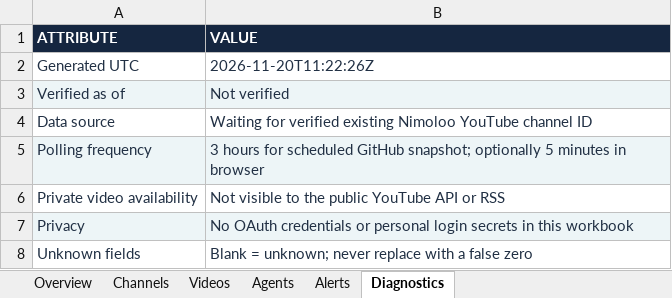
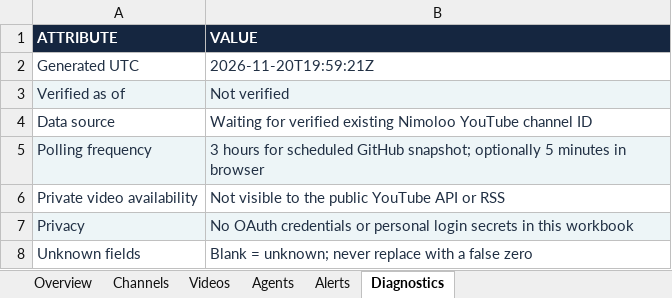
Before and after one commit to imedbensalah99-cmd/APP-AI, an Excel workbook: public/nimoloo/reports/latest.xlsx, sheet Diagnostics, drawn as a sheet; values as stored, in another font and other column widths than the file's, no borders; the diff names each change by its address in the sheet, - before the commit and + after, or states it on an @@ line.

```diff
--- a/public/nimoloo/reports/latest.xlsx (sheet Diagnostics)
+++ b/public/nimoloo/reports/latest.xlsx (sheet Diagnostics)
-B2 (VALUE): 2026-11-20T11:22:26Z
+B2 (VALUE): 2026-11-20T19:59:21Z
```
Also changed, not shown: sheet Overview.
